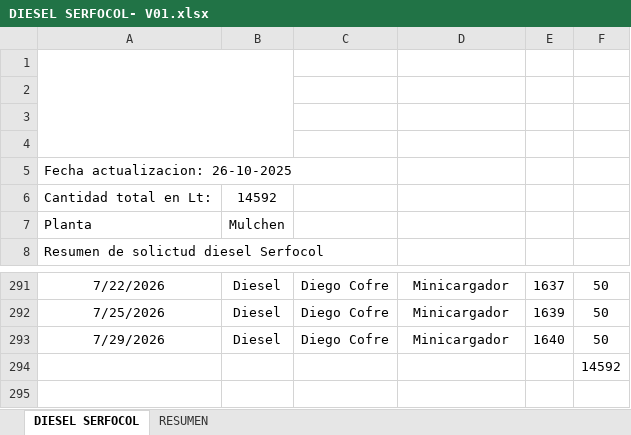
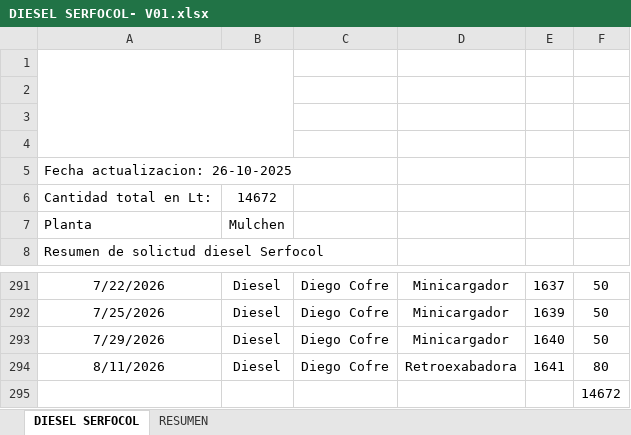
Before and after one commit to rgrez-droid/CONTROL-DIESEL-SERFOCOL, an Excel workbook: DIESEL SERFOCOL- V01.xlsx, sheet DIESEL SERFOCOL, drawn as a sheet; only a part is shown, gaps mark what is left out; values as stored, in another font and other column widths than the file's, no borders; charts and pictures not drawn; addresses are those after the commit; the diff names each change by its address in the sheet, - before the commit and + after, or states it on an @@ line.

Commit message:
Add files via upload

```diff
--- a/DIESEL SERFOCOL- V01.xlsx (sheet DIESEL SERFOCOL)
+++ b/DIESEL SERFOCOL- V01.xlsx (sheet DIESEL SERFOCOL)
-B6: 14592
+B6: 14672
+row 294: 8/11/2026 | Diesel | Diego Cofre | Retroexabadora | 1641 | 80
-F295: 14592
+F295: 14672
```
